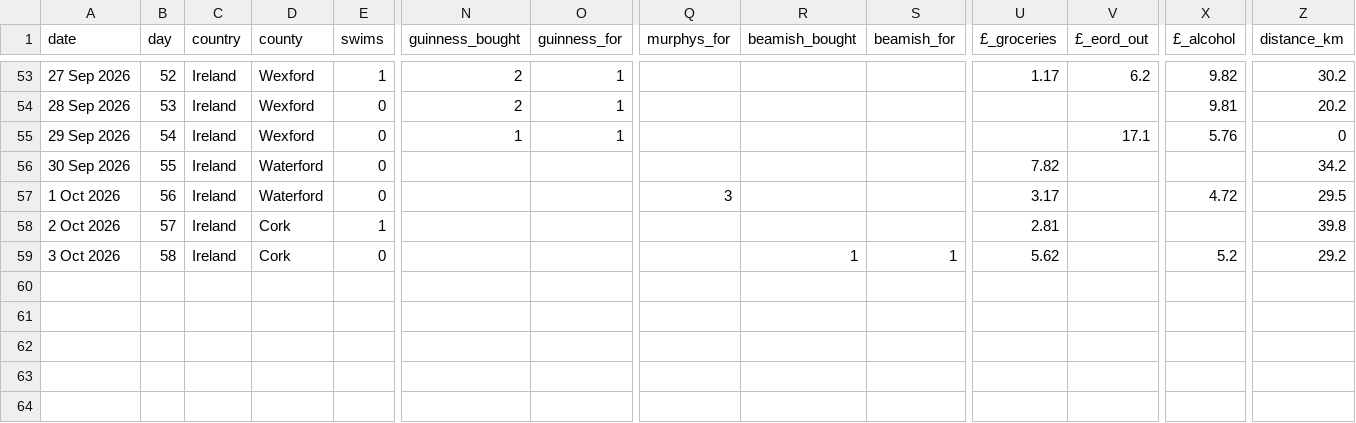
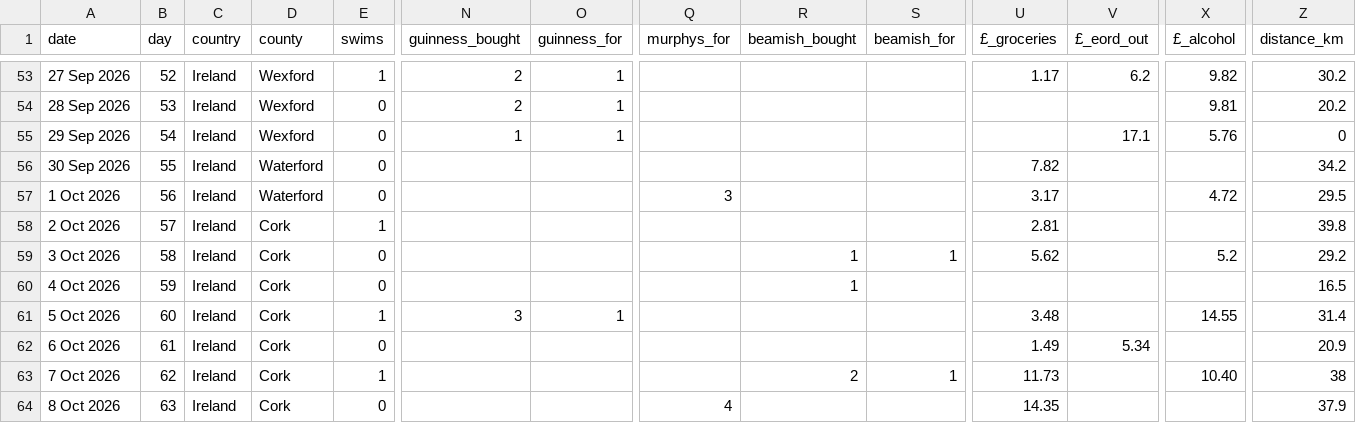
Before and after one commit to tomdefraja/tomdefraja.github.io, a CSV file: data/walk_stats.csv, drawn as a sheet; only a part is shown, gaps mark what is left out; rows hold the shown columns only; the diff names each change by its address in the sheet, - before the commit and + after, or states it on an @@ line.

Commit message:
update from ipad

```diff
--- a/data/walk_stats.csv
+++ b/data/walk_stats.csv
+row 60: 4 Oct 2026 | 59 | Ireland | Cork | 0 |  |  |  | 1 |  |  |  |  | 16.5
+row 61: 5 Oct 2026 | 60 | Ireland | Cork | 1 | 3 | 1 |  |  |  | 3.48 |  | 14.55 | 31.4
+row 62: 6 Oct 2026 | 61 | Ireland | Cork | 0 |  |  |  |  |  | 1.49 | 5.34 |  | 20.9
+row 63: 7 Oct 2026 | 62 | Ireland | Cork | 1 |  |  |  | 2 | 1 | 11.73 |  | 10.40 | 38
+row 64: 8 Oct 2026 | 63 | Ireland | Cork | 0 |  |  | 4 |  |  | 14.35 |  |  | 37.9
```
